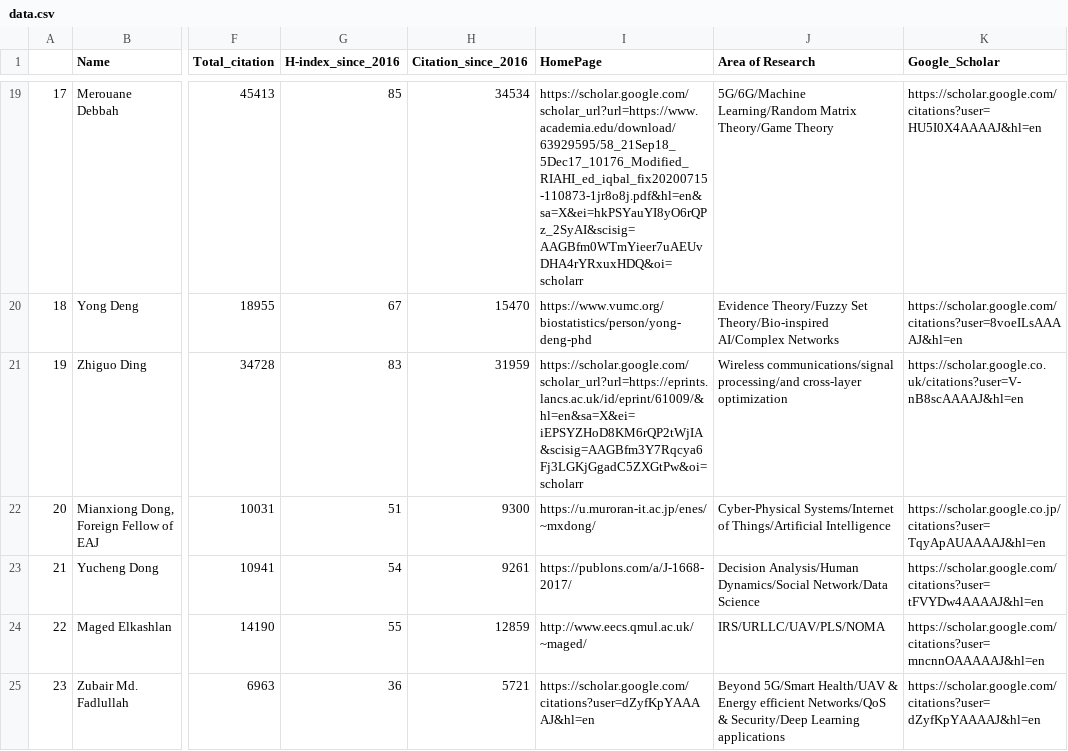
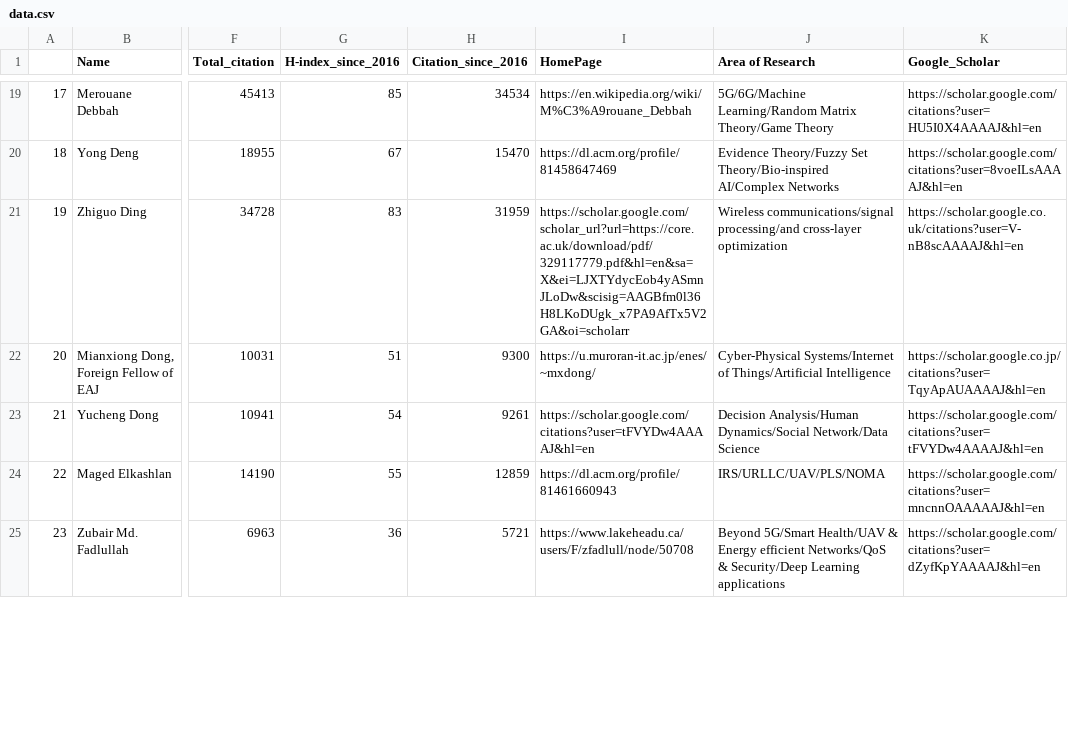
Before and after one commit to cryptogeekk/insights2techinfo, a CSV file: data.csv, drawn as a sheet; only a part is shown, gaps mark what is left out; the diff covers the shown part only; the diff names each change by its address in the sheet, - before the commit and + after, or states it on an @@ line.

```diff
--- a/data.csv
+++ b/data.csv
-I19 (HomePage): https://scholar.google.com/scholar_url?url=https://www.academia.edu/download/63929595/58_21Sep18_5Dec17_10176_Modified_RIAHI_ed_iqbal_fix20200715-110873-1jr8o8j.pdf&hl=en&sa=X&ei=hkPSYauYI8yO6rQPz_2SyAI&scisig=AAGBfm0WTmYieer7uAEUvDHA4rYRxuxHDQ&oi=scholarr
+I19 (HomePage): https://en.wikipedia.org/wiki/M%C3%A9rouane_Debbah
-I20 (HomePage): https://www.vumc.org/biostatistics/person/yong-deng-phd
+I20 (HomePage): https://dl.acm.org/profile/81458647469
-I21 (HomePage): https://scholar.google.com/scholar_url?url=https://eprints.lancs.ac.uk/id/eprint/61009/&hl=en&sa=X&ei=iEPSYZHoD8KM6rQP2tWjIA&scisig=AAGBfm3Y7Rqcya6Fj3LGKjGgadC5ZXGtPw&oi=scholarr
+I21 (HomePage): https://scholar.google.com/scholar_url?url=https://core.ac.uk/download/pdf/329117779.pdf&hl=en&sa=X&ei=LJXTYdycEob4yASmnJLoDw&scisig=AAGBfm0l36H8LKoDUgk_x7PA9AfTx5V2GA&oi=scholarr
-I23 (HomePage): https://publons.com/a/J-1668-2017/
+I23 (HomePage): https://scholar.google.com/citations?user=tFVYDw4AAAAJ&hl=en
-I24 (HomePage): http://www.eecs.qmul.ac.uk/~maged/
+I24 (HomePage): https://dl.acm.org/profile/81461660943
-I25 (HomePage): https://scholar.google.com/citations?user=dZyfKpYAAAAJ&hl=en
+I25 (HomePage): https://www.lakeheadu.ca/users/F/zfadlull/node/50708
```
Also changed, not shown: 125 edited cells elsewhere in this file, 1 other file.
